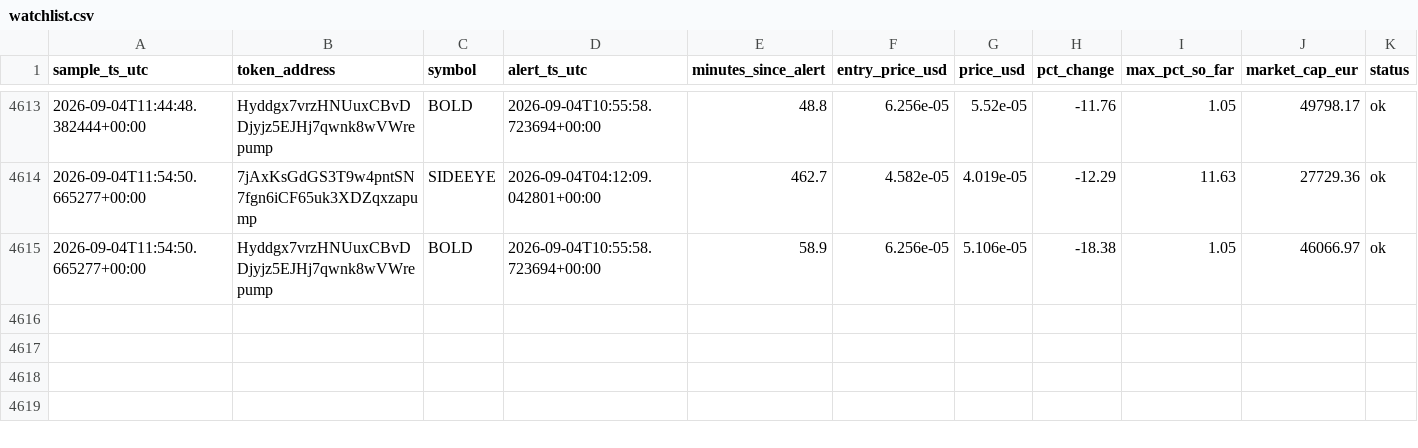
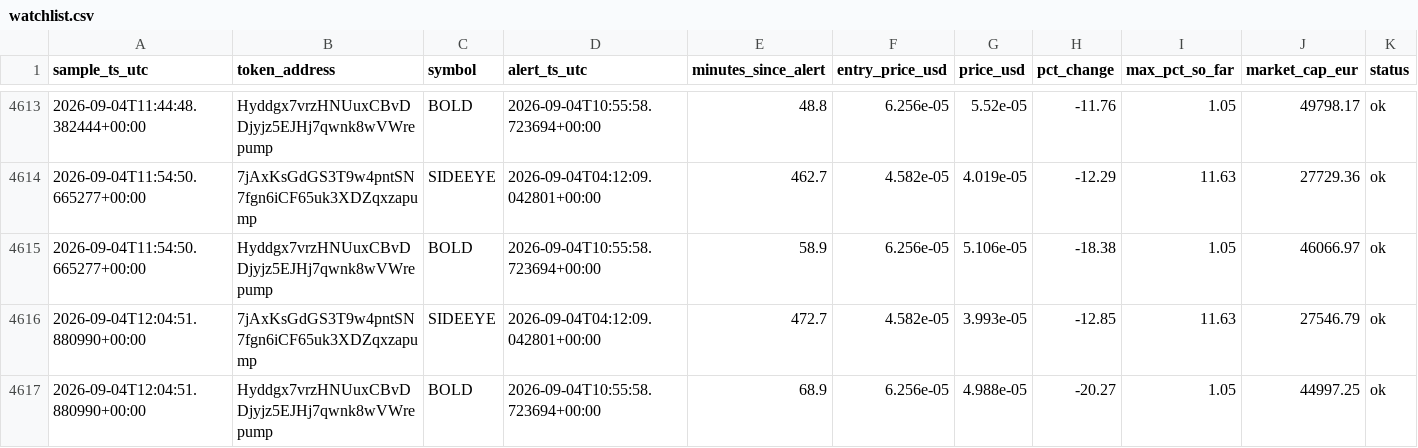
Before and after one commit to bromenie2026-commits/Cointracker, a CSV file: logs/watchlist.csv, drawn as a sheet; only a part is shown, gaps mark what is left out; the diff names each change by its address in the sheet, - before the commit and + after, or states it on an @@ line.

```diff
--- a/logs/watchlist.csv
+++ b/logs/watchlist.csv
+row 4616: 2026-09-04T12:04:51.880990+00:00 | 7jAxKsGdGS3T9w4pntSN7fgn6iCF65uk3XDZqxzapump | SIDEEYE | 2026-09-04T04:12:09.042801+00:00 | 472.7 | 4.582e-05 | 3.993e-05 | -12.85 | 11.63 | 27546.79 | ok
+row 4617: 2026-09-04T12:04:51.880990+00:00 | Hyddgx7vrzHNUuxCBvDDjyjz5EJHj7qwnk8wVWrepump | BOLD | 2026-09-04T10:55:58.723694+00:00 | 68.9 | 6.256e-05 | 4.988e-05 | -20.27 | 1.05 | 44997.25 | ok
```
Also changed, not shown: 1 other file.
